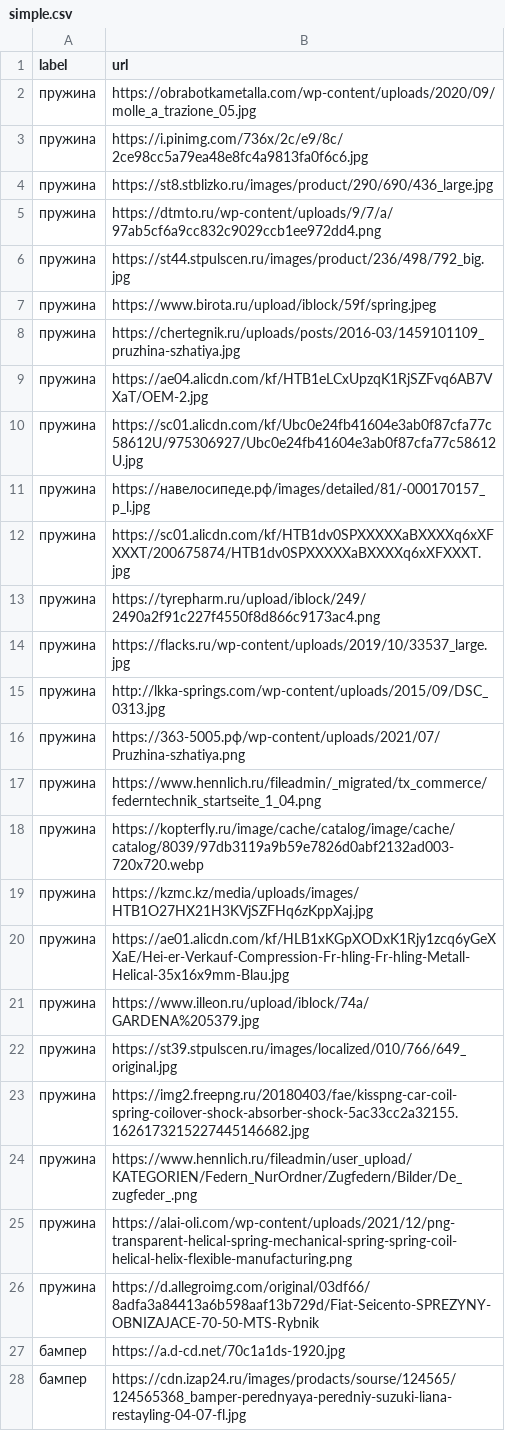
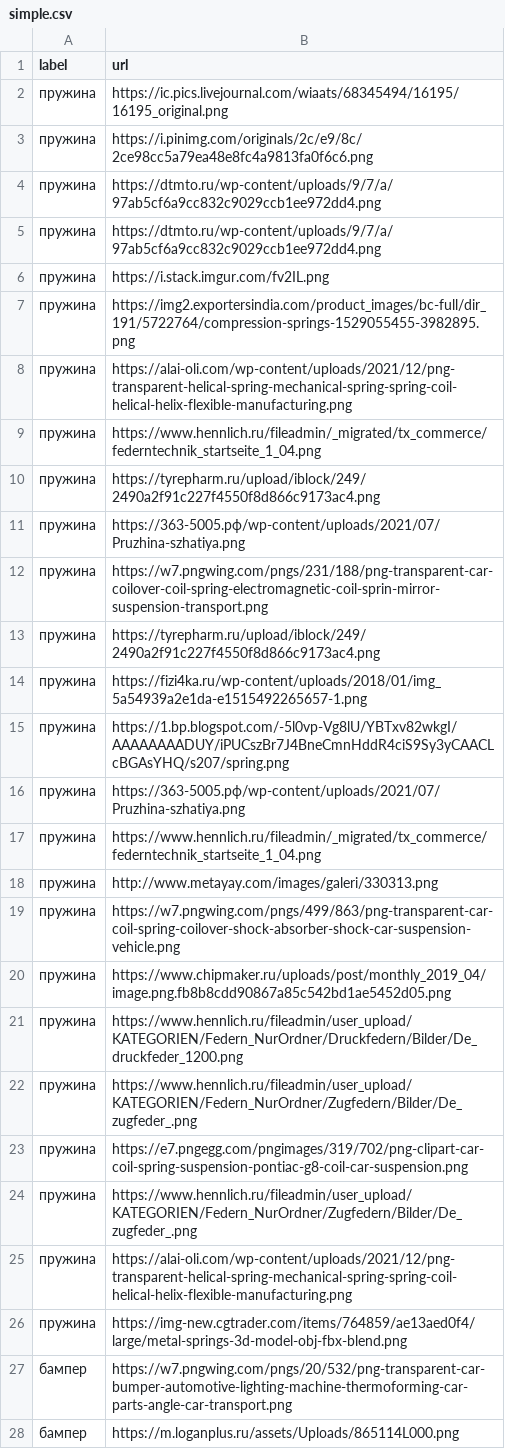
Before and after one commit to Musoridze/neuro_practice, a CSV file: practice/simple.csv, drawn as a sheet; only a part is shown; the diff covers the shown part only.

Commit message:
Update simple.csv

```diff
--- a/practice/simple.csv
+++ b/practice/simple.csv
@@ -1,28 +1,28 @@
 label;url
-пружина;https://obrabotkametalla.com/wp-content/uploads/2020/09/molle_a_trazione_05.jpg
-пружина;https://i.pinimg.com/736x/2c/e9/8c/2ce98cc5a79ea48e8fc4a9813fa0f6c6.jpg
-пружина;https://st8.stblizko.ru/images/product/290/690/436_large.jpg
+пружина;https://ic.pics.livejournal.com/wiaats/68345494/16195/16195_original.png
+пружина;https://i.pinimg.com/originals/2c/e9/8c/2ce98cc5a79ea48e8fc4a9813fa0f6c6.png
 пружина;https://dtmto.ru/wp-content/uploads/9/7/a/97ab5cf6a9cc832c9029ccb1ee972dd4.png
-пружина;https://st44.stpulscen.ru/images/product/236/498/792_big.jpg
-пружина;https://www.birota.ru/upload/iblock/59f/spring.jpeg
-пружина;https://chertegnik.ru/uploads/posts/2016-03/1459101109_pruzhina-szhatiya.jpg
-пружина;https://ae04.alicdn.com/kf/HTB1eLCxUpzqK1RjSZFvq6AB7VXaT/OEM-2.jpg
-пружина;https://sc01.alicdn.com/kf/Ubc0e24fb41604e3ab0f87cfa77c58612U/975306927/Ubc0e24fb41604e3ab0f87cfa77c58612U.jpg
-пружина;https://навелосипеде.рф/images/detailed/81/-000170157_p_l.jpg
-пружина;https://sc01.alicdn.com/kf/HTB1dv0SPXXXXXaBXXXXq6xXFXXXT/200675874/HTB1dv0SPXXXXXaBXXXXq6xXFXXXT.jpg
+пружина;https://dtmto.ru/wp-content/uploads/9/7/a/97ab5cf6a9cc832c9029ccb1ee972dd4.png
+пружина;https://i.stack.imgur.com/fv2IL.png
+пружина;https://img2.exportersindia.com/product_images/bc-full/dir_191/5722764/compression-springs-1529055455-3982895.png
+пружина;https://alai-oli.com/wp-content/uploads/2021/12/png-transparent-helical-spring-mechanical-spring-spring-coil-helical-helix-flexible-manufacturing.png
+пружина;https://www.hennlich.ru/fileadmin/_migrated/tx_commerce/federntechnik_startseite_1_04.png
 пружина;https://tyrepharm.ru/upload/iblock/249/2490a2f91c227f4550f8d866c9173ac4.png
-пружина;https://flacks.ru/wp-content/uploads/2019/10/33537_large.jpg
-пружина;http://lkka-springs.com/wp-content/uploads/2015/09/DSC_0313.jpg
+пружина;https://363-5005.рф/wp-content/uploads/2021/07/Pruzhina-szhatiya.png
+пружина;https://w7.pngwing.com/pngs/231/188/png-transparent-car-coilover-coil-spring-electromagnetic-coil-sprin-mirror-suspension-transport.png
+пружина;https://tyrepharm.ru/upload/iblock/249/2490a2f91c227f4550f8d866c9173ac4.png
+пружина;https://fizi4ka.ru/wp-content/uploads/2018/01/img_5a54939a2e1da-e1515492265657-1.png
+пружина;https://1.bp.blogspot.com/-5l0vp-Vg8lU/YBTxv82wkgI/AAAAAAAADUY/iPUCszBr7J4BneCmnHddR4ciS9Sy3yCAACLcBGAsYHQ/s207/spring.png
 пружина;https://363-5005.рф/wp-content/uploads/2021/07/Pruzhina-szhatiya.png
 пружина;https://www.hennlich.ru/fileadmin/_migrated/tx_commerce/federntechnik_startseite_1_04.png
-пружина;https://kopterfly.ru/image/cache/catalog/image/cache/catalog/8039/97db3119a9b59e7826d0abf2132ad003-720x720.webp
-пружина;https://kzmc.kz/media/uploads/images/HTB1O27HX21H3KVjSZFHq6zKppXaj.jpg
-пружина;https://ae01.alicdn.com/kf/HLB1xKGpXODxK1Rjy1zcq6yGeXXaE/Hei-er-Verkauf-Compression-Fr-hling-Fr-hling-Metall-Helical-35x16x9mm-Blau.jpg
-пружина;https://www.illeon.ru/upload/iblock/74a/GARDENA%205379.jpg
-пружина;https://st39.stpulscen.ru/images/localized/010/766/649_original.jpg
-пружина;https://img2.freepng.ru/20180403/fae/kisspng-car-coil-spring-coilover-shock-absorber-shock-5ac33cc2a32155.1626173215227445146682.jpg
+пружина;http://www.metayay.com/images/galeri/330313.png
+пружина;https://w7.pngwing.com/pngs/499/863/png-transparent-car-coil-spring-coilover-shock-absorber-shock-car-suspension-vehicle.png
+пружина;https://www.chipmaker.ru/uploads/post/monthly_2019_04/image.png.fb8b8cdd90867a85c542bd1ae5452d05.png
+пружина;https://www.hennlich.ru/fileadmin/user_upload/KATEGORIEN/Federn_NurOrdner/Druckfedern/Bilder/De_druckfeder_1200.png
+пружина;https://www.hennlich.ru/fileadmin/user_upload/KATEGORIEN/Federn_NurOrdner/Zugfedern/Bilder/De_zugfeder_.png
+пружина;https://e7.pngegg.com/pngimages/319/702/png-clipart-car-coil-spring-suspension-pontiac-g8-coil-car-suspension.png
 пружина;https://www.hennlich.ru/fileadmin/user_upload/KATEGORIEN/Federn_NurOrdner/Zugfedern/Bilder/De_zugfeder_.png
 пружина;https://alai-oli.com/wp-content/uploads/2021/12/png-transparent-helical-spring-mechanical-spring-spring-coil-helical-helix-flexible-manufacturing.png
-пружина;https://d.allegroimg.com/original/03df66/8adfa3a84413a6b598aaf13b729d/Fiat-Seicento-SPREZYNY-OBNIZAJACE-70-50-MTS-Rybnik
-бампер;https://a.d-cd.net/70c1a1ds-1920.jpg
-бампер;https://cdn.izap24.ru/images/prodacts/sourse/124565/124565368_bamper-perednyaya-peredniy-suzuki-liana-restayling-04-07-fl.jpg
+пружина;https://img-new.cgtrader.com/items/764859/ae13aed0f4/large/metal-springs-3d-model-obj-fbx-blend.png
+бампер;https://w7.pngwing.com/pngs/20/532/png-transparent-car-bumper-automotive-lighting-machine-thermoforming-car-parts-angle-car-transport.png
+бампер;https://m.loganplus.ru/assets/Uploads/865114L000.png
```
Also changed, not shown: 22 edited cells elsewhere in this file.
